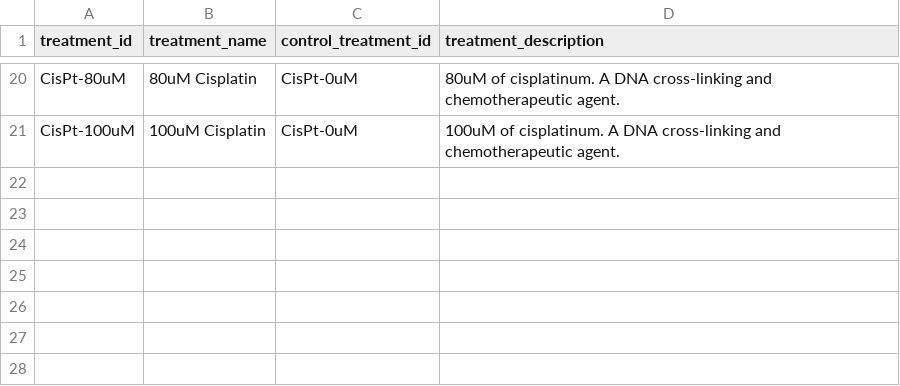
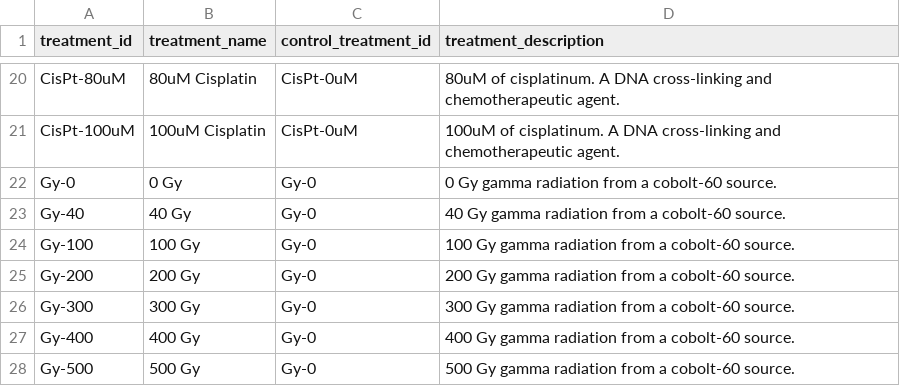
Before and after one commit to isollohub/rothfreezer, a CSV file: inst/db/treatments/treatments.csv, drawn as a sheet; only a part is shown, gaps mark what is left out; the diff names each change by its address in the sheet, - before the commit and + after, or states it on an @@ line.

Commit message:
Add gamma radiation treatments

```diff
--- a/inst/db/treatments/treatments.csv
+++ b/inst/db/treatments/treatments.csv
+row 22: Gy-0 | 0 Gy | Gy-0 | 0 Gy gamma radiation from a cobolt-60 source.
+row 23: Gy-40 | 40 Gy | Gy-0 | 40 Gy gamma radiation from a cobolt-60 source.
+row 24: Gy-100 | 100 Gy | Gy-0 | 100 Gy gamma radiation from a cobolt-60 source.
+row 25: Gy-200 | 200 Gy | Gy-0 | 200 Gy gamma radiation from a cobolt-60 source.
+row 26: Gy-300 | 300 Gy | Gy-0 | 300 Gy gamma radiation from a cobolt-60 source.
+row 27: Gy-400 | 400 Gy | Gy-0 | 400 Gy gamma radiation from a cobolt-60 source.
+row 28: Gy-500 | 500 Gy | Gy-0 | 500 Gy gamma radiation from a cobolt-60 source.
```
